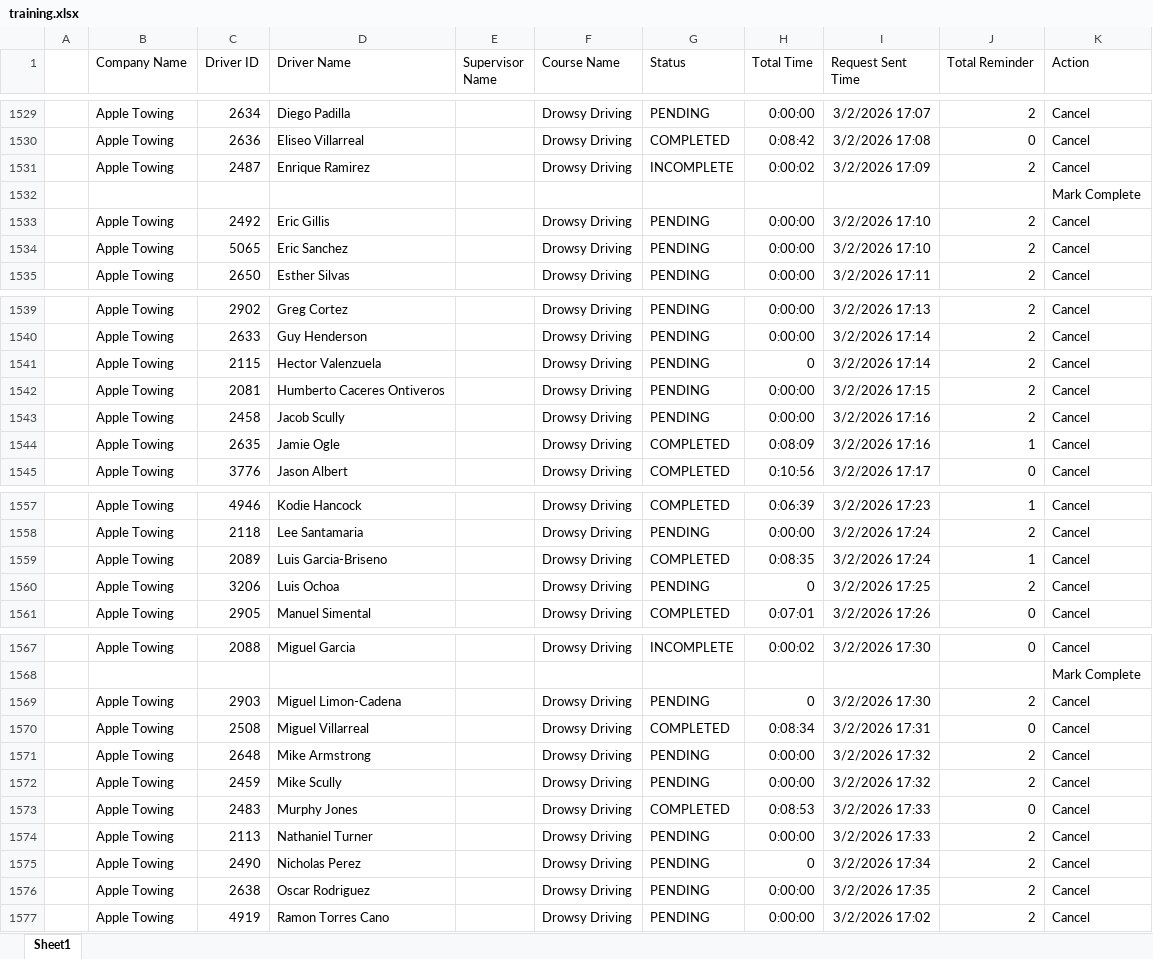
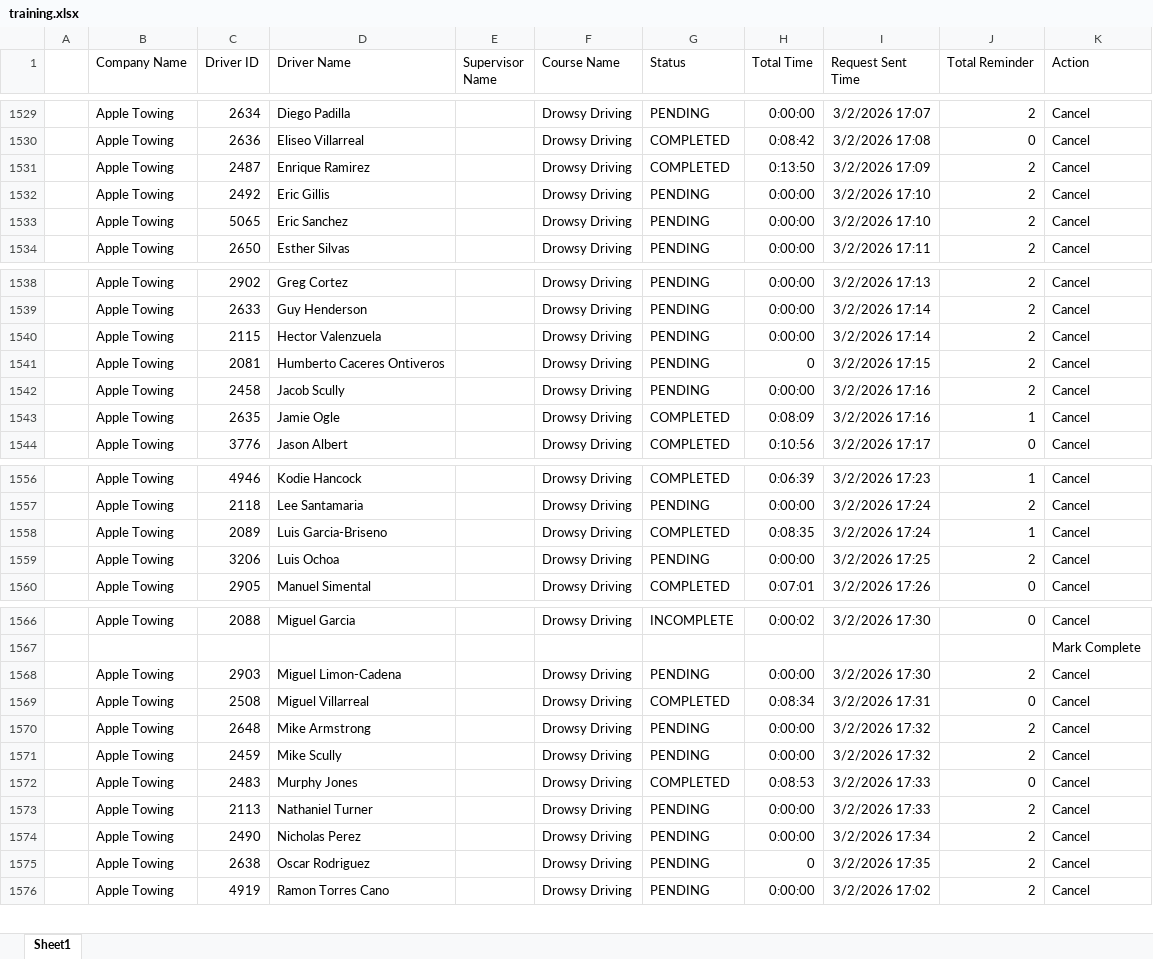
Before and after one commit to jmullins-DEN/apple-towing, an Excel workbook: training.xlsx, sheet Sheet1, drawn as a sheet; only a part is shown, gaps mark what is left out; values as stored, in another font and other column widths than the file's, no borders; removed rows and columns are numbered as before the commit, all else as after; the diff names each change by its address in the sheet, - before the commit and + after, or states it on an @@ line.

```diff
--- a/training.xlsx (sheet Sheet1)
+++ b/training.xlsx (sheet Sheet1)
-G1531 (Status): INCOMPLETE
+G1531 (Status): COMPLETED
-H1531 (Total Time): 0:00:02
+H1531 (Total Time): 0:13:50
-row 1532:  |  |  |  |  |  |  |  |  |  | Mark Complete
-H1540 (Total Time): 0
+H1540 (Total Time): 0:00:00
-H1541 (Total Time): 0:00:00
+H1541 (Total Time): 0
-H1559 (Total Time): 0
+H1559 (Total Time): 0:00:00
-H1568 (Total Time): 0
+H1568 (Total Time): 0:00:00
-H1574 (Total Time): 0
+H1574 (Total Time): 0:00:00
-H1575 (Total Time): 0:00:00
+H1575 (Total Time): 0
```
Also changed, not shown: camera_events.xlsx.
